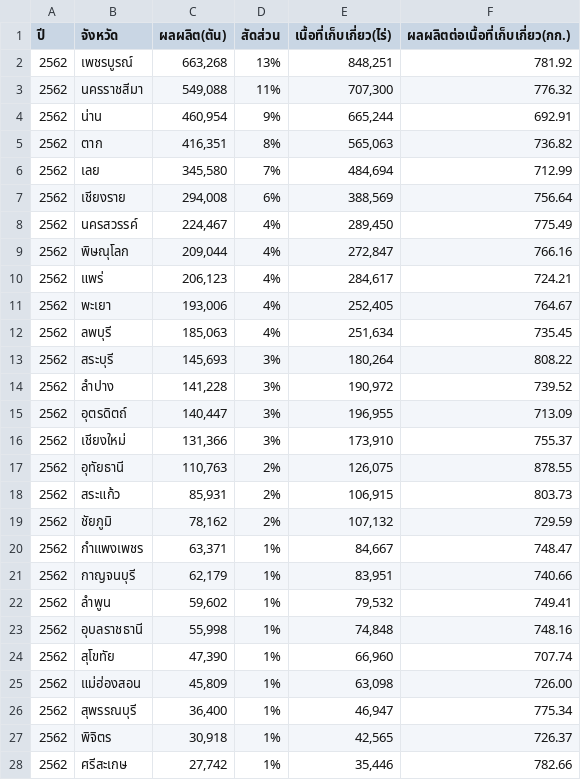
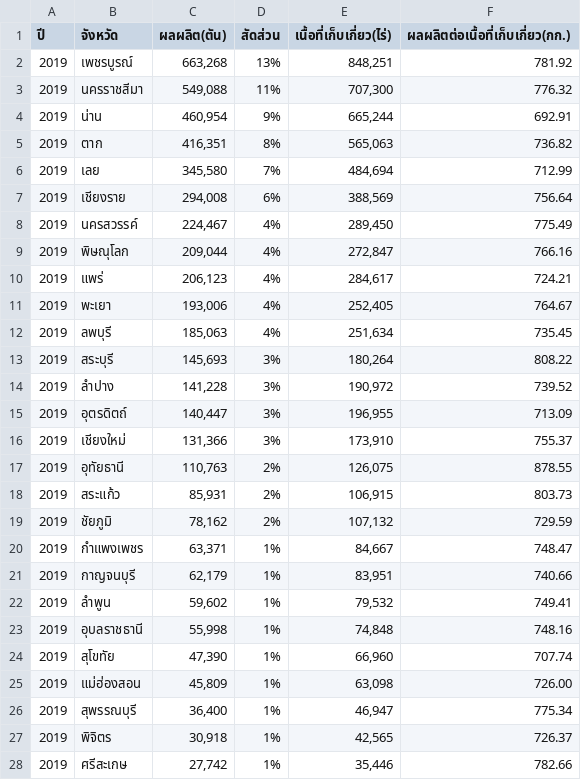
Before and after one commit to Pisit056/LabCSD2301, a CSV file: ปริมาณข้าวโพดปี62.csv, drawn as a sheet; only a part is shown; the diff covers the shown part only.

Commit message:
Update ปริมาณข้าวโพดปี62.csv

```diff
--- a/ปริมาณข้าวโพดปี62.csv
+++ b/ปริมาณข้าวโพดปี62.csv
@@ -1,28 +1,28 @@
 ปี,จังหวัด,ผลผลิต(ตัน),สัดส่วน,เนื้อที่เก็บเกี่ยว(ไร่),ผลผลิตต่อเนื้อที่เก็บเกี่ยว(กก.)
-2562,เพชรบูรณ์,"663,268",13%,"848,251",781.92
-2562,นครราชสีมา,"549,088",11%,"707,300",776.32
-2562,น่าน,"460,954",9%,"665,244",692.91
-2562,ตาก,"416,351",8%,"565,063",736.82
-2562,เลย,"345,580",7%,"484,694",712.99
-2562,เชียงราย,"294,008",6%,"388,569",756.64
-2562,นครสวรรค์,"224,467",4%,"289,450",775.49
-2562,พิษณุโลก,"209,044",4%,"272,847",766.16
-2562,แพร่,"206,123",4%,"284,617",724.21
-2562,พะเยา,"193,006",4%,"252,405",764.67
-2562,ลพบุรี,"185,063",4%,"251,634",735.45
-2562,สระบุรี,"145,693",3%,"180,264",808.22
-2562,ลำปาง,"141,228",3%,"190,972",739.52
-2562,อุตรดิตถ์,"140,447",3%,"196,955",713.09
-2562,เชียงใหม่,"131,366",3%,"173,910",755.37
-2562,อุทัยธานี,"110,763",2%,"126,075",878.55
-2562,สระแก้ว,"85,931",2%,"106,915",803.73
-2562,ชัยภูมิ,"78,162",2%,"107,132",729.59
-2562,กำแพงเพชร,"63,371",1%,"84,667",748.47
-2562,กาญจนบุรี,"62,179",1%,"83,951",740.66
-2562,ลำพูน,"59,602",1%,"79,532",749.41
-2562,อุบลราชธานี,"55,998",1%,"74,848",748.16
-2562,สุโขทัย,"47,390",1%,"66,960",707.74
-2562,แม่ฮ่องสอน,"45,809",1%,"63,098",726.00
-2562,สุพรรณบุรี,"36,400",1%,"46,947",775.34
-2562,พิจิตร,"30,918",1%,"42,565",726.37
-2562,ศรีสะเกษ,"27,742",1%,"35,446",782.66
+2019,เพชรบูรณ์,"663,268",13%,"848,251",781.92
+2019,นครราชสีมา,"549,088",11%,"707,300",776.32
+2019,น่าน,"460,954",9%,"665,244",692.91
+2019,ตาก,"416,351",8%,"565,063",736.82
+2019,เลย,"345,580",7%,"484,694",712.99
+2019,เชียงราย,"294,008",6%,"388,569",756.64
+2019,นครสวรรค์,"224,467",4%,"289,450",775.49
+2019,พิษณุโลก,"209,044",4%,"272,847",766.16
+2019,แพร่,"206,123",4%,"284,617",724.21
+2019,พะเยา,"193,006",4%,"252,405",764.67
+2019,ลพบุรี,"185,063",4%,"251,634",735.45
+2019,สระบุรี,"145,693",3%,"180,264",808.22
+2019,ลำปาง,"141,228",3%,"190,972",739.52
+2019,อุตรดิตถ์,"140,447",3%,"196,955",713.09
+2019,เชียงใหม่,"131,366",3%,"173,910",755.37
+2019,อุทัยธานี,"110,763",2%,"126,075",878.55
+2019,สระแก้ว,"85,931",2%,"106,915",803.73
+2019,ชัยภูมิ,"78,162",2%,"107,132",729.59
+2019,กำแพงเพชร,"63,371",1%,"84,667",748.47
+2019,กาญจนบุรี,"62,179",1%,"83,951",740.66
+2019,ลำพูน,"59,602",1%,"79,532",749.41
+2019,อุบลราชธานี,"55,998",1%,"74,848",748.16
+2019,สุโขทัย,"47,390",1%,"66,960",707.74
+2019,แม่ฮ่องสอน,"45,809",1%,"63,098",726.00
+2019,สุพรรณบุรี,"36,400",1%,"46,947",775.34
+2019,พิจิตร,"30,918",1%,"42,565",726.37
+2019,ศรีสะเกษ,"27,742",1%,"35,446",782.66
```
Also changed, not shown: 21 edited cells elsewhere in this file.
